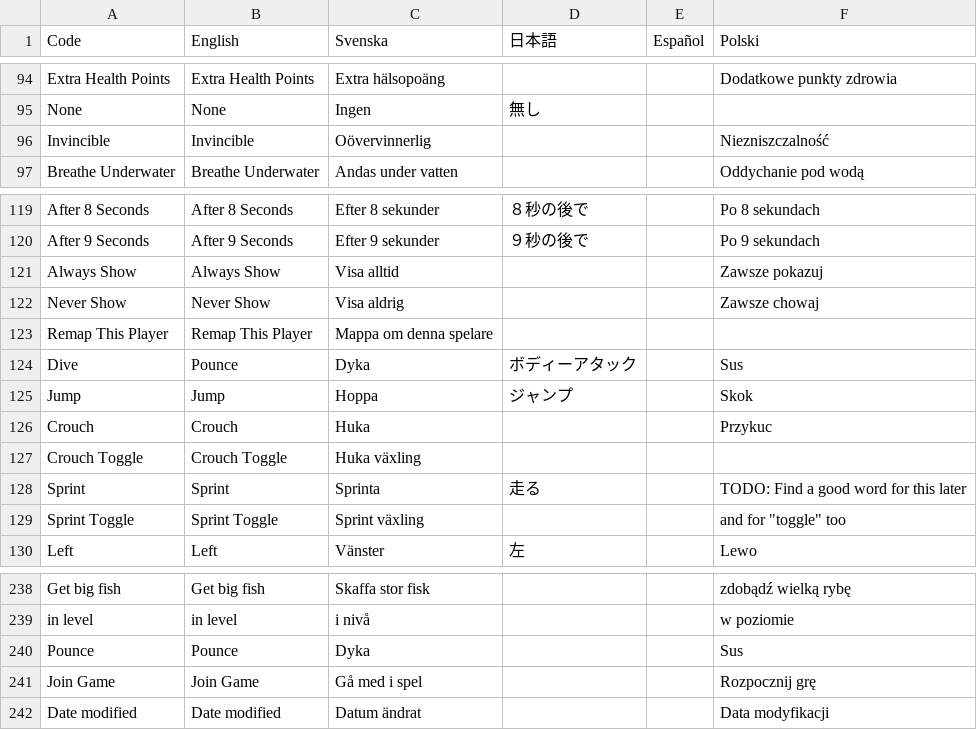
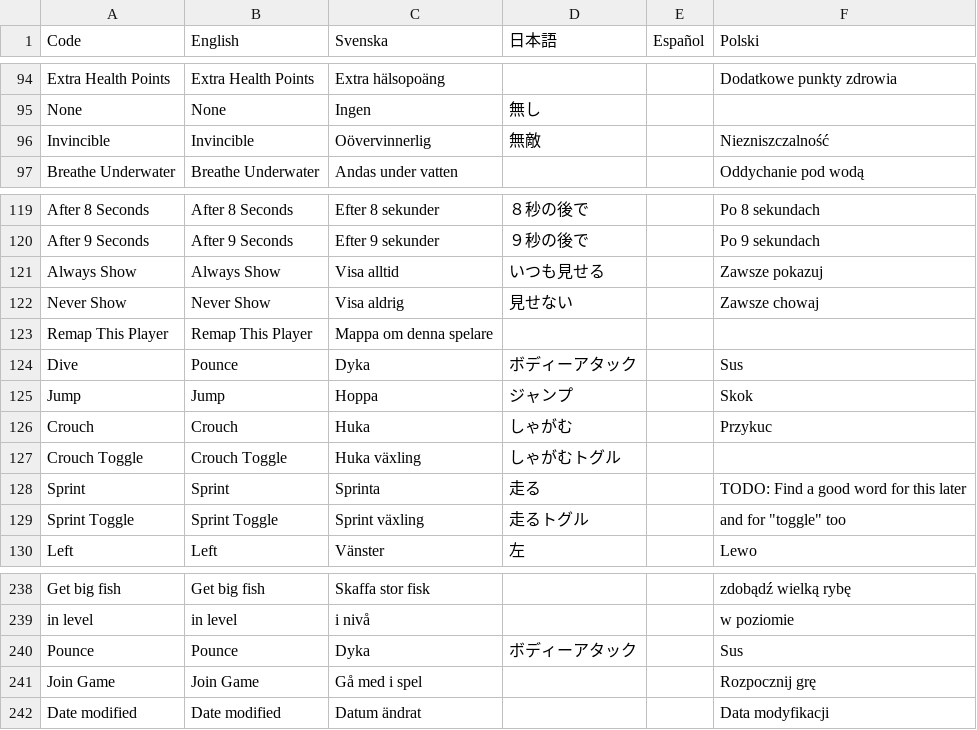
Before and after one commit to Jonnil/Sticky-Paws-DX, a CSV file: datafiles/localization.csv, drawn as a sheet; only a part is shown, gaps mark what is left out; the diff covers the shown part only.

```diff
--- a/datafiles/localization.csv
+++ b/datafiles/localization.csv
@@ -95,3 +95,3 @@ Extra Health Points,Extra Health Points,Extra hälsopoäng,,,Dodatkowe punkty zd
 None,None,Ingen,無し,,
-Invincible,Invincible,Oövervinnerlig,,,Niezniszczalność
+Invincible,Invincible,Oövervinnerlig,無敵,,Niezniszczalność
 Breathe Underwater,Breathe Underwater,Andas under vatten,,,Oddychanie pod wodą
@@ -120,4 +120,4 @@ After 8 Seconds,After 8 Seconds,Efter 8 sekunder,８秒の後で,,Po 8 sekundach
 After 9 Seconds,After 9 Seconds,Efter 9 sekunder,９秒の後で,,Po 9 sekundach
-Always Show,Always Show,Visa alltid,,,Zawsze pokazuj
-Never Show,Never Show,Visa aldrig,,,Zawsze chowaj
+Always Show,Always Show,Visa alltid,いつも見せる,,Zawsze pokazuj
+Never Show,Never Show,Visa aldrig,見せない,,Zawsze chowaj
 Remap This Player,Remap This Player,Mappa om denna spelare,,,
@@ -125,6 +125,6 @@ Dive,Pounce,Dyka,ボディーアタック,,Sus
 Jump,Jump,Hoppa,ジャンプ,,Skok
-Crouch,Crouch,Huka,,,Przykuc
-Crouch Toggle,Crouch Toggle,Huka växling,,,
+Crouch,Crouch,Huka,しゃがむ,,Przykuc
+Crouch Toggle,Crouch Toggle,Huka växling,しゃがむトグル,,
 Sprint,Sprint,Sprinta,走る,,TODO: Find a good word for this later
-Sprint Toggle,Sprint Toggle,Sprint växling,,,"and for ""toggle"" too"
+Sprint Toggle,Sprint Toggle,Sprint växling,走るトグル,,"and for ""toggle"" too"
 Left,Left,Vänster,左,,Lewo
@@ -239,3 +239,3 @@ Get big fish,Get big fish,Skaffa stor fisk,,,zdobądź wielką rybę
 in level,in level,i nivå,,,w poziomie
-Pounce,Pounce,Dyka,,,Sus
+Pounce,Pounce,Dyka,ボディーアタック,,Sus
 Join Game,Join Game,Gå med i spel,,,Rozpocznij grę
```
Also changed, not shown: 3 added rows and 28 edited cells elsewhere in this file, 14 other files.
